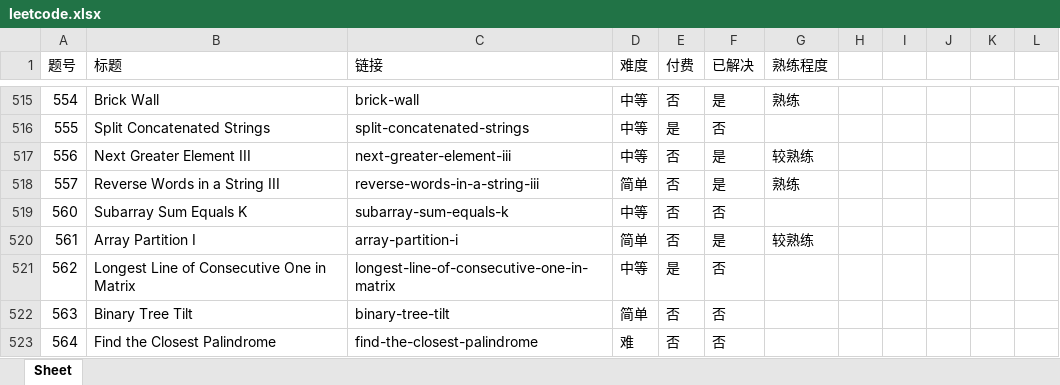
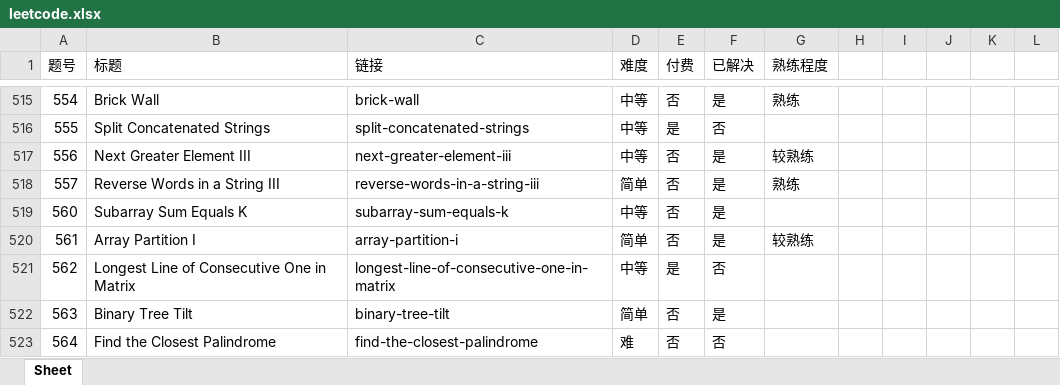
Before and after one commit to zhantong/interview, an Excel workbook: LeetCode/leetcode.xlsx, sheet Sheet, drawn as a sheet; only a part is shown, gaps mark what is left out; values as stored, in another font and other column widths than the file's, no borders; conditional formats not drawn; the diff covers the shown part only; the diff names each change by its address in the sheet, - before the commit and + after, or states it on an @@ line.

```diff
--- a/LeetCode/leetcode.xlsx (sheet Sheet)
+++ b/LeetCode/leetcode.xlsx (sheet Sheet)
-F519 (已解决): 否
+F519 (已解决): 是
-F522 (已解决): 否
+F522 (已解决): 是
```
Also changed, not shown: 8 added rows and 29 edited cells elsewhere in this sheet, 1 other file.
